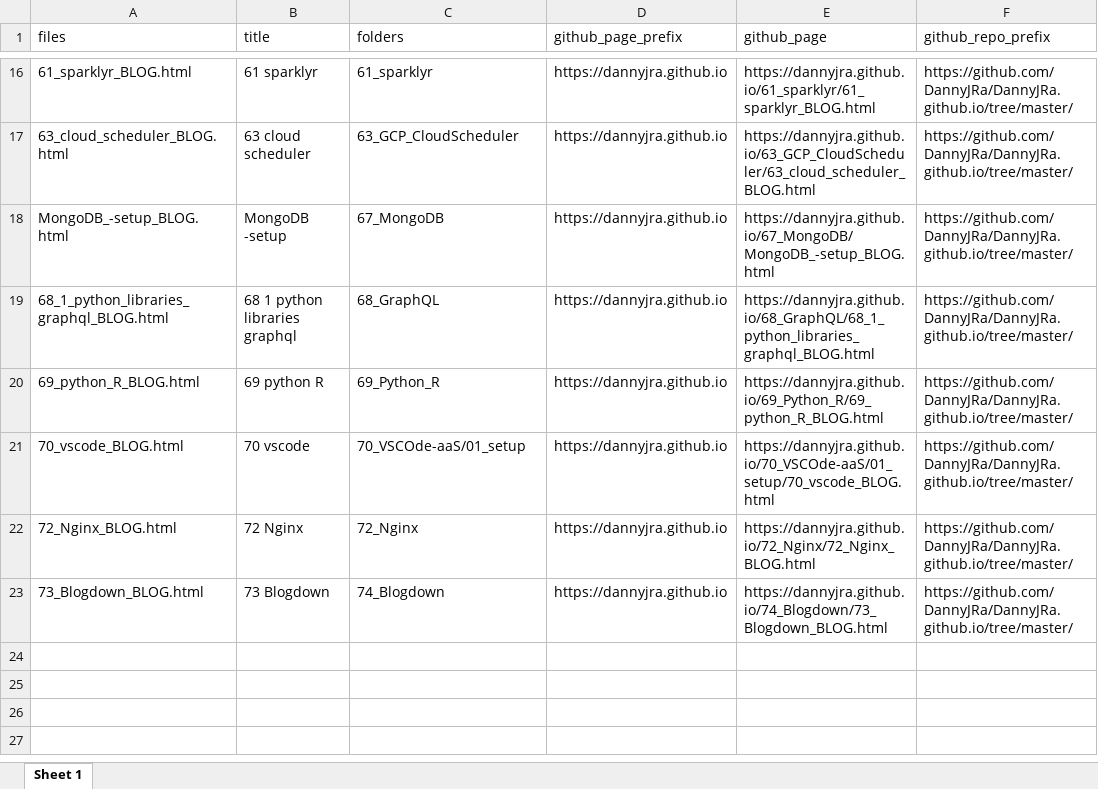
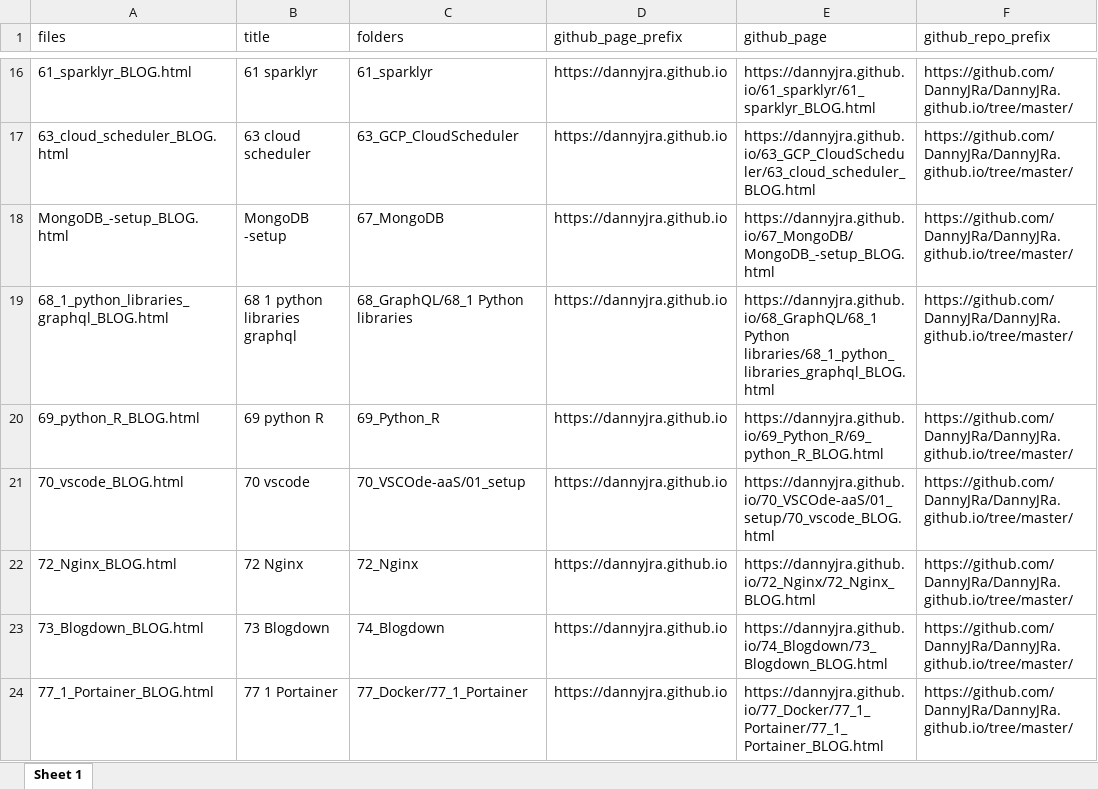
Before and after one commit to DannyJRa/DannyJRa.github.io, an Excel workbook: 00_Template/links.xlsx, sheet Sheet 1, drawn as a sheet; only a part is shown, gaps mark what is left out; values as stored, in another font and other column widths than the file's, no borders; the diff names each change by its address in the sheet, - before the commit and + after, or states it on an @@ line.

Commit message:
77 portainer

```diff
--- a/00_Template/links.xlsx (sheet Sheet 1)
+++ b/00_Template/links.xlsx (sheet Sheet 1)
-C19 (folders): 68_GraphQL
+C19 (folders): 68_GraphQL/68_1 Python libraries
-E19 (github_page): https://dannyjra.github.io/68_GraphQL/68_1_python_libraries_graphql_BLOG.html
+E19 (github_page): https://dannyjra.github.io/68_GraphQL/68_1 Python libraries/68_1_python_libraries_graphql_BLOG.html
+row 24: 77_1_Portainer_BLOG.html | 77 1 Portainer | 77_Docker/77_1_Portainer | https://dannyjra.github.io | https://dannyjra.github.io/77_Docker/77_1_Portainer/77_1_Portainer_BLOG.html | https://github.com/DannyJRa/DannyJRa.github.io/tree/master/
```
Also changed, not shown: 51 other files.
